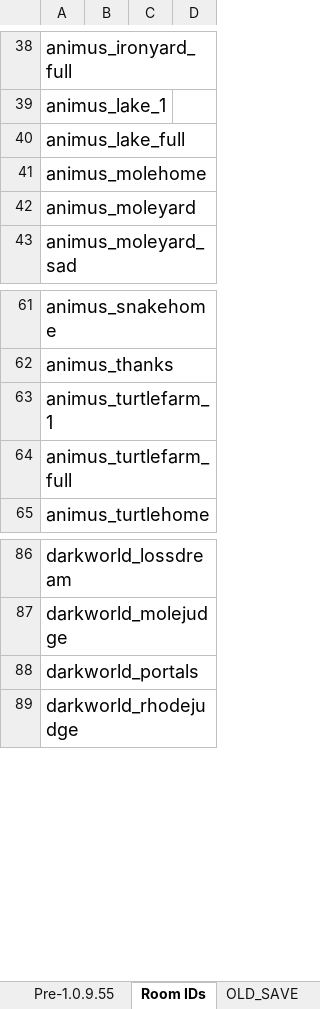
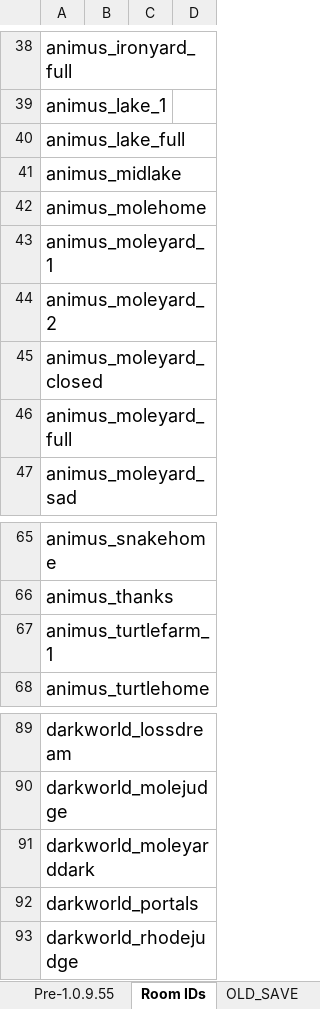
Before and after one commit to tbpaolini/Heartbound-Save-Editor, an Excel workbook: structure/Save File Structure.xlsx, sheet Room IDs, drawn as a sheet; only a part is shown, gaps mark what is left out; values as stored, in another font and other column widths than the file's, no borders; charts and pictures not drawn; removed rows and columns are numbered as before the commit, all else as after; the diff names each change by its address in the sheet, - before the commit and + after, or states it on an @@ line.

Commit message:
Added the rooms of the version 1.0.9.56 of Heartbound (which includes renaming the rooms which got their name changed)

```diff
--- a/structure/Save File Structure.xlsx (sheet Room IDs)
+++ b/structure/Save File Structure.xlsx (sheet Room IDs)
+row 41: animus_midlake
-A43: animus_moleyard
+A43: animus_moleyard_1
+row 44: animus_moleyard_2
+row 45: animus_moleyard_closed
+row 46: animus_moleyard_full
-row 64: animus_turtlefarm_full
+row 91: darkworld_moleyarddark
```
Also changed, not shown: other sheet tabs, 3 other files.
